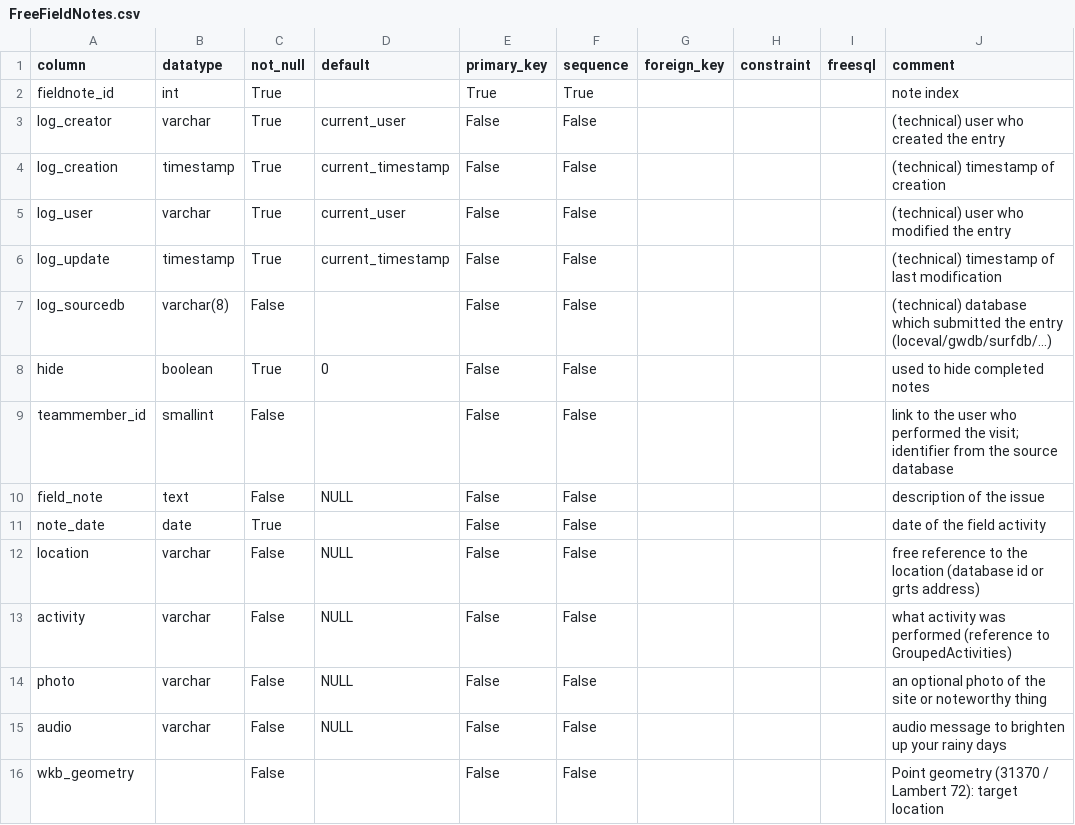
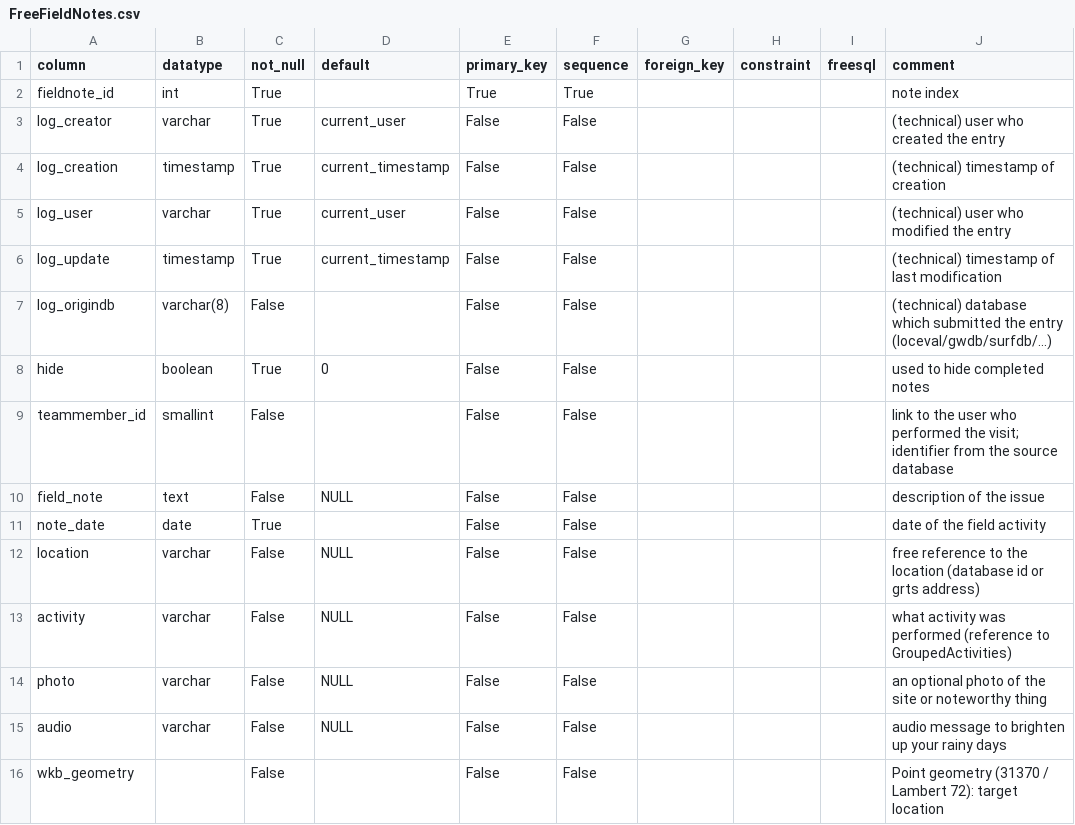
Before and after one commit to inbo/n2khab-mne-monitoring, a CSV file: 900_database_organization/mnmsyncdb_dev_structure/FreeFieldNotes.csv, drawn as a sheet.

```diff
--- a/900_database_organization/mnmsyncdb_dev_structure/FreeFieldNotes.csv
+++ b/900_database_organization/mnmsyncdb_dev_structure/FreeFieldNotes.csv
@@ -6,3 +6,3 @@ log_user,varchar,True,current_user,False,False,,,,(technical) user who modified
 log_update,timestamp,True,current_timestamp,False,False,,,,(technical) timestamp of last modification
-log_sourcedb,varchar(8),False,,False,False,,,,(technical) database which submitted the entry (loceval/gwdb/surfdb/...)
+log_origindb,varchar(8),False,,False,False,,,,(technical) database which submitted the entry (loceval/gwdb/surfdb/...)
 hide,boolean,True,0,False,False,,,,used to hide completed notes
```
Also changed, not shown: 900_database_organization/mnmsyncdb_dev_structure/LocationInfos.csv, 900_database_organization/mnmsyncdb_dev_structure/LocationJournals.csv, 6 other files.
